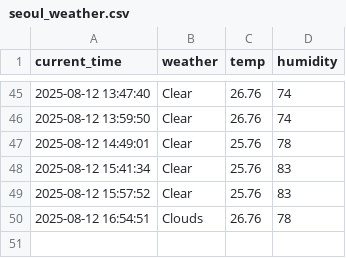
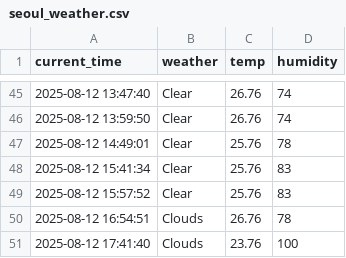
Before and after one commit to cheoljong522/weather, a CSV file: seoul_weather.csv, drawn as a sheet; only a part is shown, gaps mark what is left out; the diff names each change by its address in the sheet, - before the commit and + after, or states it on an @@ line.

```diff
--- a/seoul_weather.csv
+++ b/seoul_weather.csv
+row 51: 2025-08-12 17:41:40 | Clouds | 23.76 | 100
```
